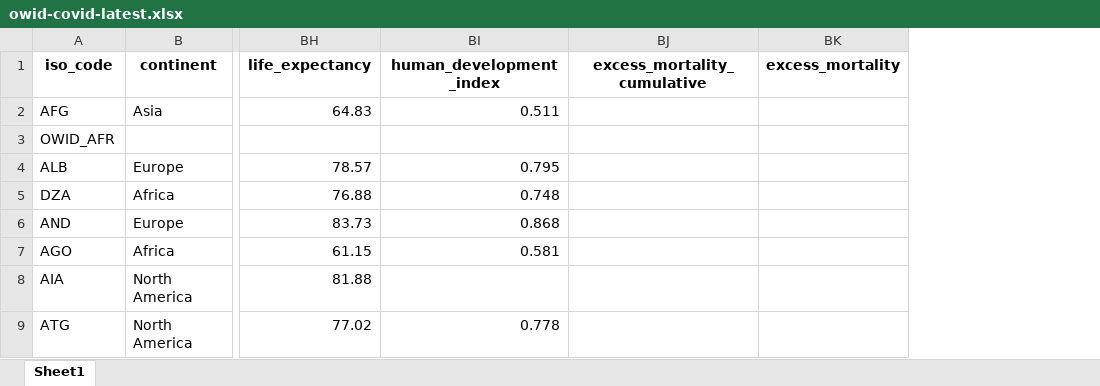
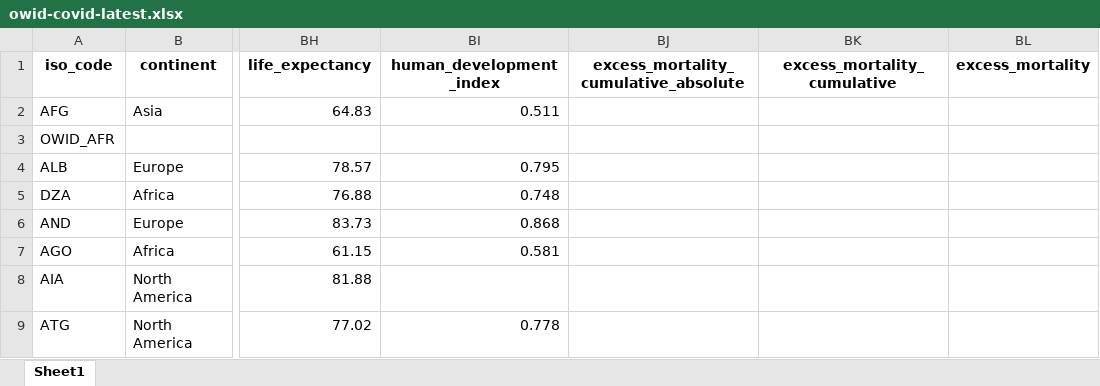
Before and after one commit to upamapsb/Upama, an Excel workbook: public/data/latest/owid-covid-latest.xlsx, sheet Sheet1, drawn as a sheet; only a part is shown, gaps mark what is left out; values as stored, in another font and other column widths than the file's, no borders; the diff names each change by its address in the sheet, - before the commit and + after, or states it on an @@ line.

Commit message:
data(vax): update

```diff
--- a/public/data/latest/owid-covid-latest.xlsx (sheet Sheet1)
+++ b/public/data/latest/owid-covid-latest.xlsx (sheet Sheet1)
+column BJ, row 1: excess_mortality_cumulative_absolute
```
Also changed, not shown: 8 other files.
